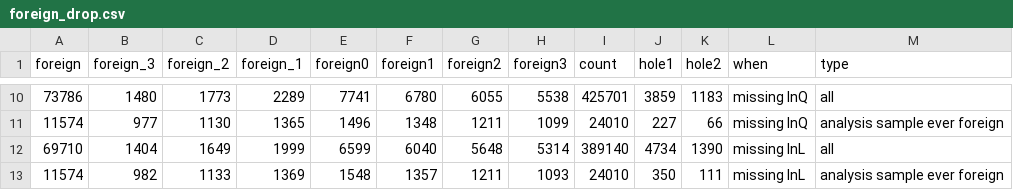
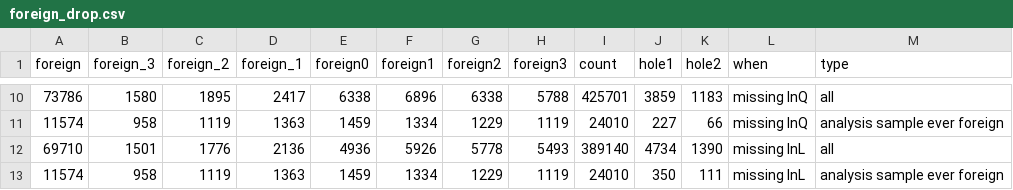
Before and after one commit to korenmiklos/expat-analysis, a CSV file: output/foreign_drop.csv, drawn as a sheet; only a part is shown, gaps mark what is left out; the diff covers the shown part only.

Commit message:
Only defining time_foreign in the beginning. Closes #146

```diff
--- a/output/foreign_drop.csv
+++ b/output/foreign_drop.csv
@@ -10,4 +10,4 @@ foreign,foreign_3,foreign_2,foreign_1,foreign0,foreign1,foreign2,foreign3,count,
-73786,1480,1773,2289,7741,6780,6055,5538,425701,3859,1183,missing lnQ,all
-11574,977,1130,1365,1496,1348,1211,1099,24010,227,66,missing lnQ,analysis sample ever foreign
-69710,1404,1649,1999,6599,6040,5648,5314,389140,4734,1390,missing lnL,all
-11574,982,1133,1369,1548,1357,1211,1093,24010,350,111,missing lnL,analysis sample ever foreign
+73786,1580,1895,2417,6338,6896,6338,5788,425701,3859,1183,missing lnQ,all
+11574,958,1119,1363,1459,1334,1229,1119,24010,227,66,missing lnQ,analysis sample ever foreign
+69710,1501,1776,2136,4936,5926,5778,5493,389140,4734,1390,missing lnL,all
+11574,958,1119,1363,1459,1334,1229,1119,24010,350,111,missing lnL,analysis sample ever foreign
```
Also changed, not shown: 83 edited cells elsewhere in this file, 5 other files.
